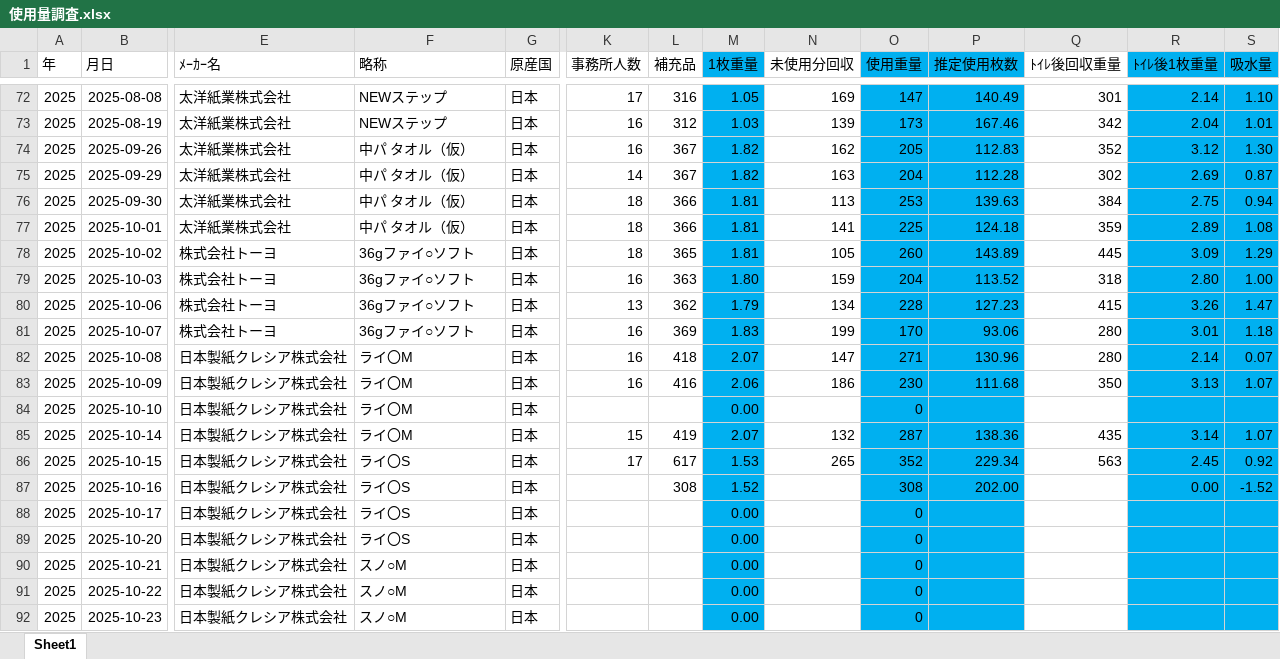
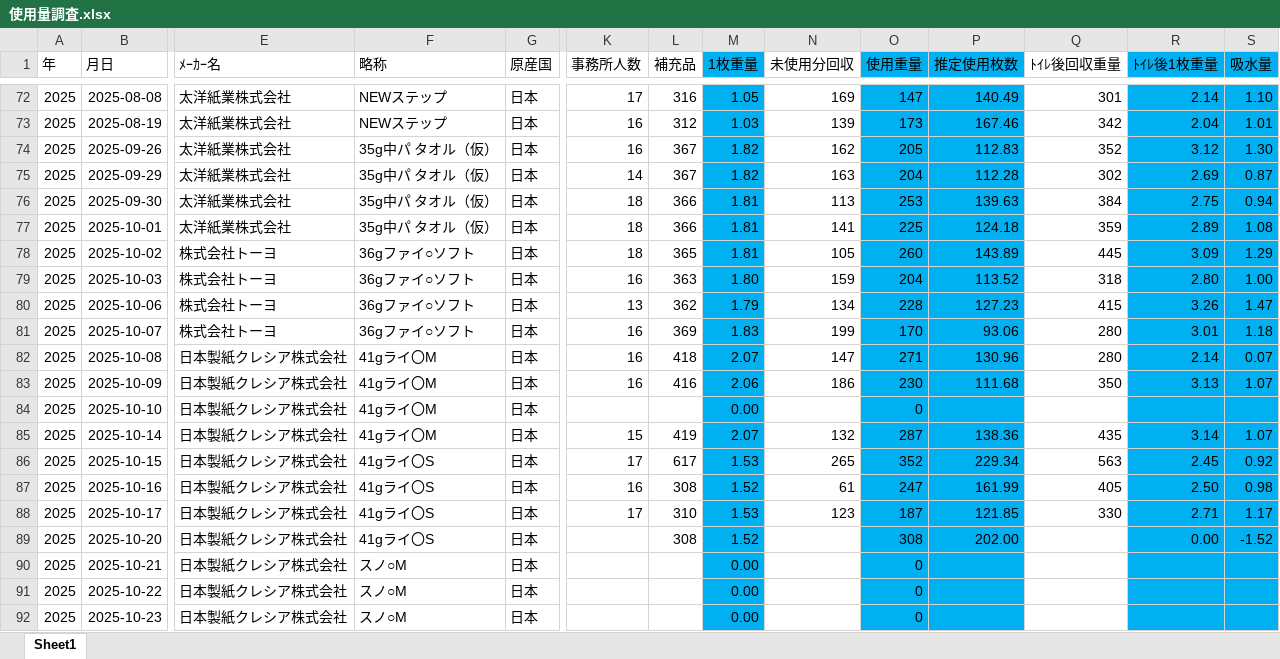
Before and after one commit to bugyou05/towel-usage-app, an Excel workbook: 使用量調査.xlsx, sheet Sheet1, drawn as a sheet; only a part is shown, gaps mark what is left out; values as stored, in another font and other column widths than the file's, no borders; the diff covers the shown part only; the diff names each change by its address in the sheet, - before the commit and + after, or states it on an @@ line.

Commit message:
Add files via upload

```diff
--- a/使用量調査.xlsx (sheet Sheet1)
+++ b/使用量調査.xlsx (sheet Sheet1)
-F74:F77 (略称): 中パ タオル（仮）
+F74:F77 (略称): 35g中パ タオル（仮）
-F82:F85 (略称): ライ〇M
+F82:F85 (略称): 41gライ〇M
-F86:F89 (略称): ライ〇S
+F86:F89 (略称): 41gライ〇S
-K87 (事務所人数): (empty)
+K87 (事務所人数): 16
-N87 (未使用分回収): (empty)
+N87 (未使用分回収): 61
-O87 (使用重量): 308
+O87 (使用重量): 247
-P87 (推定使用枚数): 202.00
+P87 (推定使用枚数): 161.99
-Q87 (ﾄｲﾚ後回収重量): (empty)
+Q87 (ﾄｲﾚ後回収重量): 405
-R87 (ﾄｲﾚ後1枚重量): 0.00
+R87 (ﾄｲﾚ後1枚重量): 2.50
-S87 (吸水量): -1.52
+S87 (吸水量): 0.98
-K88 (事務所人数): (empty)
+K88 (事務所人数): 17
-L88 (補充品): (empty)
+L88 (補充品): 310
-M88 (1枚重量): 0.00
+M88 (1枚重量): 1.53
-N88 (未使用分回収): (empty)
+N88 (未使用分回収): 123
-O88 (使用重量): 0
+O88 (使用重量): 187
-P88 (推定使用枚数): (empty)
+P88 (推定使用枚数): 121.85
-Q88 (ﾄｲﾚ後回収重量): (empty)
+Q88 (ﾄｲﾚ後回収重量): 330
-R88 (ﾄｲﾚ後1枚重量): (empty)
+R88 (ﾄｲﾚ後1枚重量): 2.71
-S88 (吸水量): (empty)
+S88 (吸水量): 1.17
-L89 (補充品): (empty)
+L89 (補充品): 308
-M89 (1枚重量): 0.00
+M89 (1枚重量): 1.52
-O89 (使用重量): 0
+O89 (使用重量): 308
-P89 (推定使用枚数): (empty)
+P89 (推定使用枚数): 202.00
-R89 (ﾄｲﾚ後1枚重量): (empty)
+R89 (ﾄｲﾚ後1枚重量): 0.00
-S89 (吸水量): (empty)
+S89 (吸水量): -1.52
```
Also changed, not shown: 22 edited cells elsewhere in this sheet.
